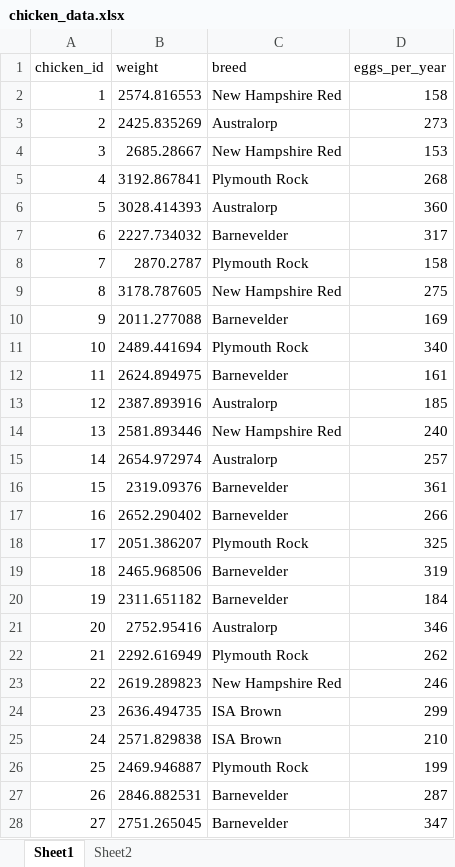
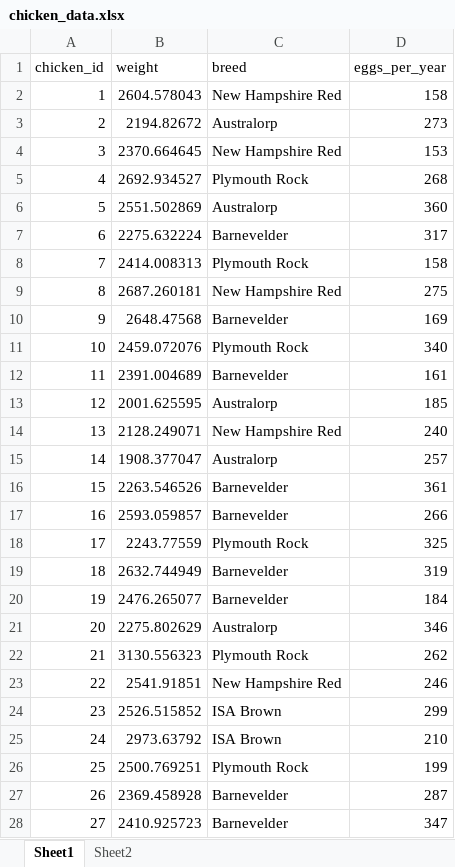
Before and after one commit to sivanujan-selvarajah/scientific_programming, an Excel workbook: Week_02/exercises/chicken_data.xlsx, sheet Sheet1, drawn as a sheet; only a part is shown; values as stored, in another font and other column widths than the file's, no borders; charts and pictures and table styles not drawn; the diff covers the shown part only; the diff names each change by its address in the sheet, - before the commit and + after, or states it on an @@ line.

```diff
--- a/Week_02/exercises/chicken_data.xlsx (sheet Sheet1)
+++ b/Week_02/exercises/chicken_data.xlsx (sheet Sheet1)
-B2 (weight): 2574.816553
+B2 (weight): 2604.578043
-B3 (weight): 2425.835269
+B3 (weight): 2194.82672
-B4 (weight): 2685.28667
+B4 (weight): 2370.664645
-B5 (weight): 3192.867841
+B5 (weight): 2692.934527
-B6 (weight): 3028.414393
+B6 (weight): 2551.502869
-B7 (weight): 2227.734032
+B7 (weight): 2275.632224
-B8 (weight): 2870.2787
+B8 (weight): 2414.008313
-B9 (weight): 3178.787605
+B9 (weight): 2687.260181
-B10 (weight): 2011.277088
+B10 (weight): 2648.47568
-B11 (weight): 2489.441694
+B11 (weight): 2459.072076
-B12 (weight): 2624.894975
+B12 (weight): 2391.004689
-B13 (weight): 2387.893916
+B13 (weight): 2001.625595
-B14 (weight): 2581.893446
+B14 (weight): 2128.249071
-B15 (weight): 2654.972974
+B15 (weight): 1908.377047
-B16 (weight): 2319.09376
+B16 (weight): 2263.546526
-B17 (weight): 2652.290402
+B17 (weight): 2593.059857
-B18 (weight): 2051.386207
+B18 (weight): 2243.77559
-B19 (weight): 2465.968506
+B19 (weight): 2632.744949
-B20 (weight): 2311.651182
+B20 (weight): 2476.265077
-B21 (weight): 2752.95416
+B21 (weight): 2275.802629
-B22 (weight): 2292.616949
+B22 (weight): 3130.556323
-B23 (weight): 2619.289823
+B23 (weight): 2541.91851
-B24 (weight): 2636.494735
+B24 (weight): 2526.515852
-B25 (weight): 2571.829838
+B25 (weight): 2973.63792
-B26 (weight): 2469.946887
+B26 (weight): 2500.769251
-B27 (weight): 2846.882531
+B27 (weight): 2369.458928
-B28 (weight): 2751.265045
+B28 (weight): 2410.925723
```
Also changed, not shown: 73 edited cells elsewhere in this sheet, 11 other files.
